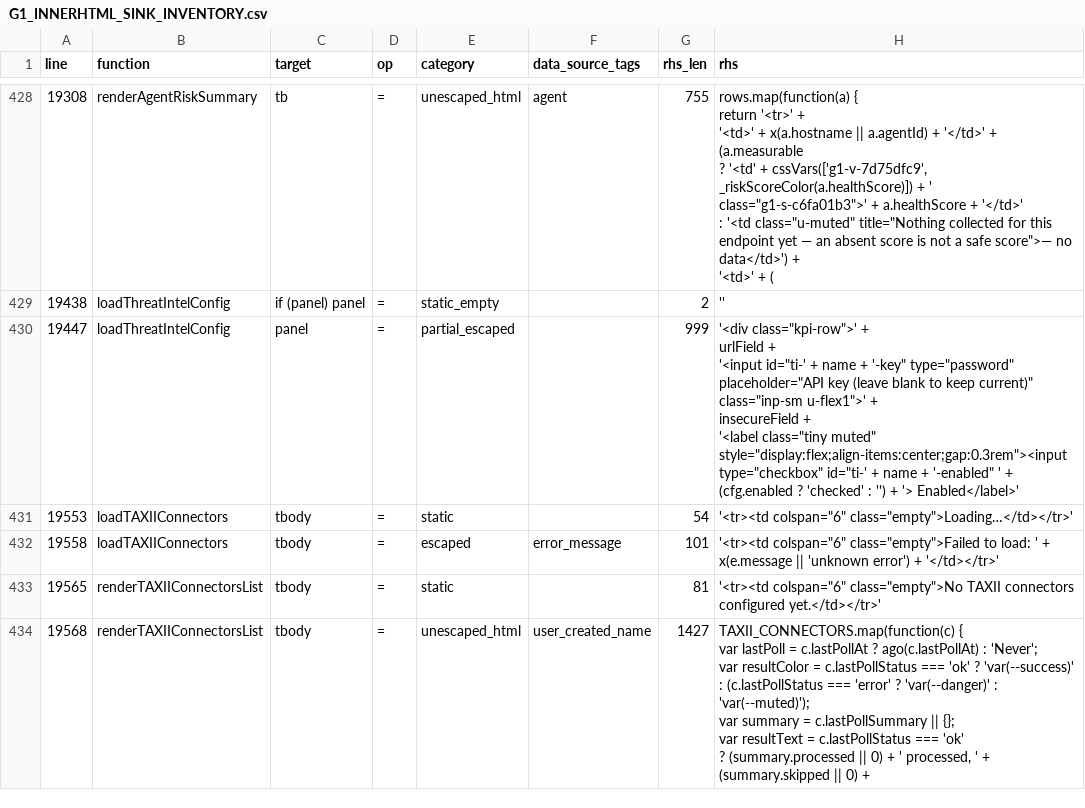
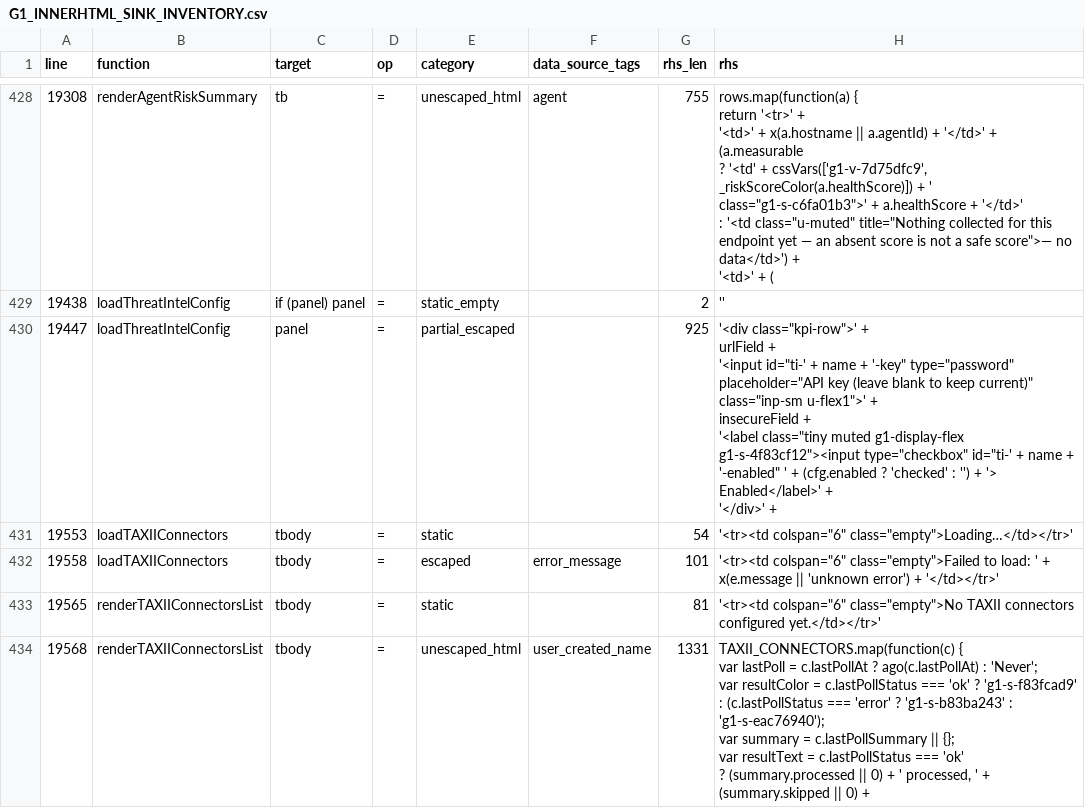
Before and after one commit to mhsse213es/BAS, a CSV file: security/g1/G1_INNERHTML_SINK_INVENTORY.csv, drawn as a sheet; only a part is shown, gaps mark what is left out; the diff covers the shown part only.

```diff
--- a/security/g1/G1_INNERHTML_SINK_INVENTORY.csv
+++ b/security/g1/G1_INNERHTML_SINK_INVENTORY.csv
@@ -1070,7 +1070,9 @@ line,function,target,op,category,data_source_tags,rhs_len,rhs
 19438,loadThreatIntelConfig,if (panel) panel,=,static_empty,,2,''
-19447,loadThreatIntelConfig,panel,=,partial_escaped,,999,"'<div class=""kpi-row"">' +
-        urlField +
-        '<input id=""ti-' + name + '-key"" type=""password"" placeholder=""API key (leave blank to keep current)"" class=""inp-sm u-flex1"">' +
-        insecureField +
-        '<label class=""tiny muted"" style=""display:flex;align-items:center;gap:0.3rem""><input type=""checkbox"" id=""ti-' + name + '-enabled"" ' + (cfg.enabled ? 'checked' : '') + '> Enabled</label>' "
+19447,loadThreatIntelConfig,panel,=,partial_escaped,,925,"'<div class=""kpi-row"">' +
+        urlField +
+        '<input id=""ti-' + name + '-key"" type=""password"" placeholder=""API key (leave blank to keep current)"" class=""inp-sm u-flex1"">' +
+        insecureField +
+        '<label class=""tiny muted g1-display-flex g1-s-4f83cf12""><input type=""checkbox"" id=""ti-' + name + '-enabled"" ' + (cfg.enabled ? 'checked' : '') + '> Enabled</label>' +
+      '</div>' +
+  "
 19553,loadTAXIIConnectors,tbody,=,static,,54,"'<tr><td colspan=""6"" class=""empty"">Loading…</td></tr>'"
@@ -1078,7 +1080,7 @@ line,function,target,op,category,data_source_tags,rhs_len,rhs
 19565,renderTAXIIConnectorsList,tbody,=,static,,81,"'<tr><td colspan=""6"" class=""empty"">No TAXII connectors configured yet.</td></tr>'"
-19568,renderTAXIIConnectorsList,tbody,=,unescaped_html,user_created_name,1427,"TAXII_CONNECTORS.map(function(c) {
-    var lastPoll = c.lastPollAt ? ago(c.lastPollAt) : 'Never';
-    var resultColor = c.lastPollStatus === 'ok' ? 'var(--success)' : (c.lastPollStatus === 'error' ? 'var(--danger)' : 'var(--muted)');
-    var summary = c.lastPollSummary || {};
-    var resultText = c.lastPollStatus === 'ok'
-      ? (summary.processed || 0) + ' processed, ' + (summary.skipped || 0) +"
+19568,renderTAXIIConnectorsList,tbody,=,unescaped_html,user_created_name,1331,"TAXII_CONNECTORS.map(function(c) {
+    var lastPoll = c.lastPollAt ? ago(c.lastPollAt) : 'Never';
+    var resultColor = c.lastPollStatus === 'ok' ? 'g1-s-f83fcad9' : (c.lastPollStatus === 'error' ? 'g1-s-b83ba243' : 'g1-s-eac76940');
+    var summary = c.lastPollSummary || {};
+    var resultText = c.lastPollStatus === 'ok'
+      ? (summary.processed || 0) + ' processed, ' + (summary.skipped || 0) +"
```
Also changed, not shown: 6 edited cells elsewhere in this file, security/g1/G1_FINAL_CLASSIFICATION.csv, 5 other files.
